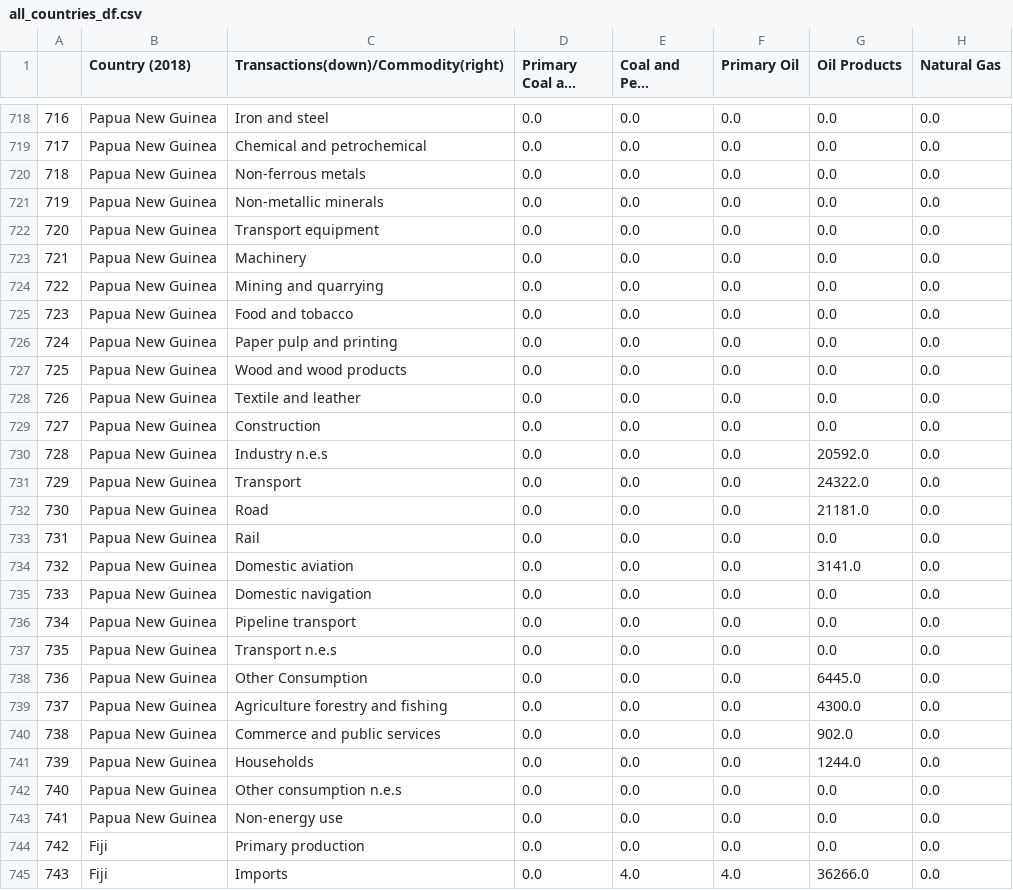
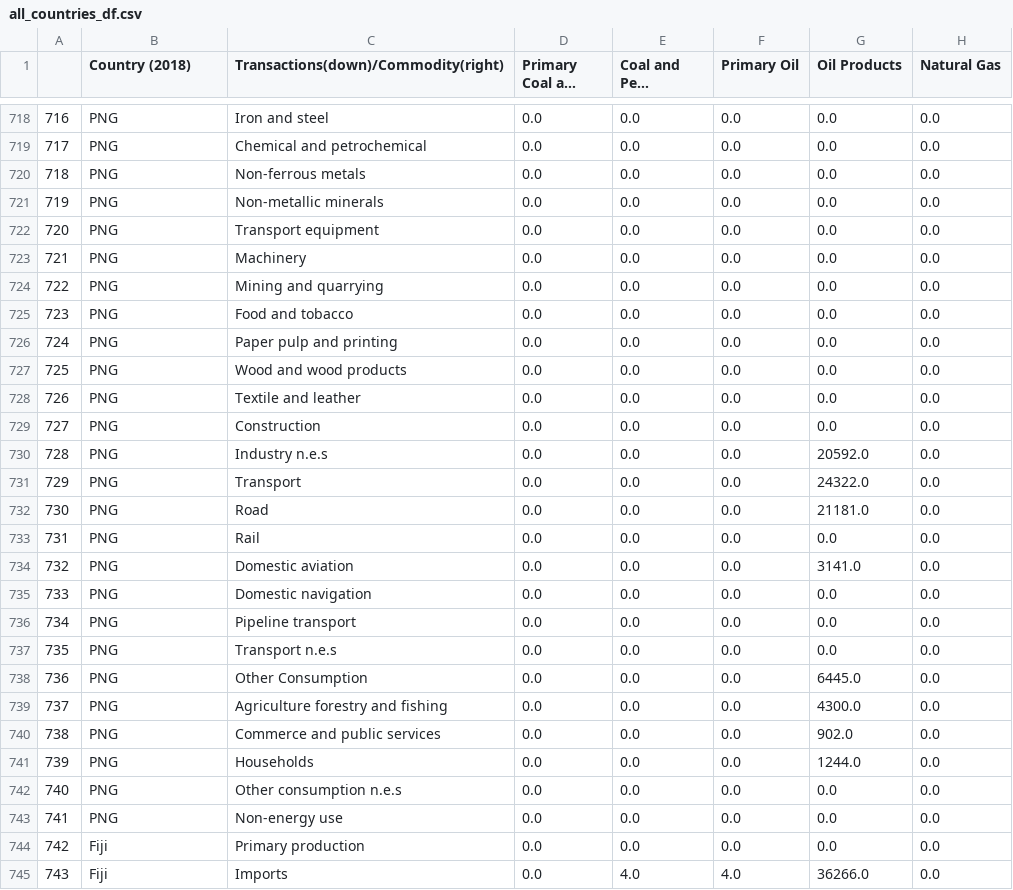
Before and after one commit to UNSW-CEEM/Pacific_Islands_Energy_Balance, a CSV file: Data/EnergyBalance/2018/all_countries_df.csv, drawn as a sheet; only a part is shown, gaps mark what is left out; long unchanged cells end in …; the diff covers the shown part only; the diff names each change by its address in the sheet, - before the commit and + after, or states it on an @@ line.

```diff
--- a/Data/EnergyBalance/2018/all_countries_df.csv
+++ b/Data/EnergyBalance/2018/all_countries_df.csv
-B718:B743 (Country (2018)): Papua New Guinea
+B718:B743 (Country (2018)): PNG
```
Also changed, not shown: 80 edited cells elsewhere in this file, Data/EnergyBalance/2019/all_countries_df.csv, 3 other files.
